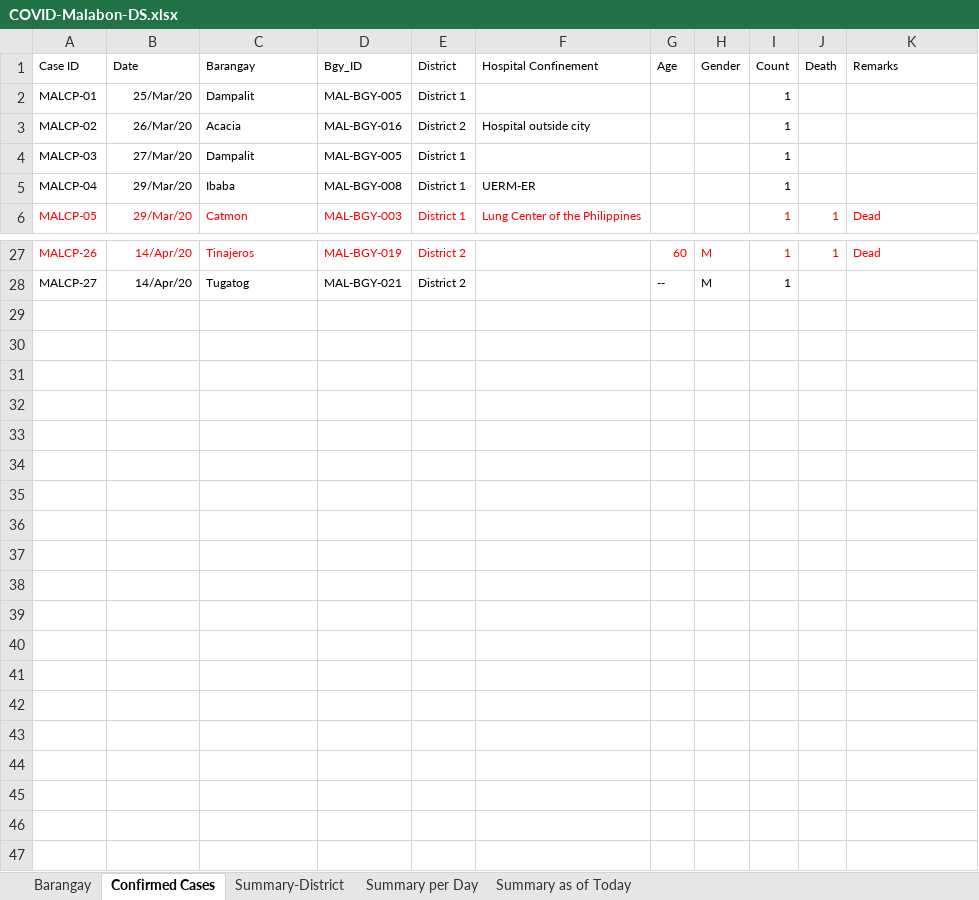
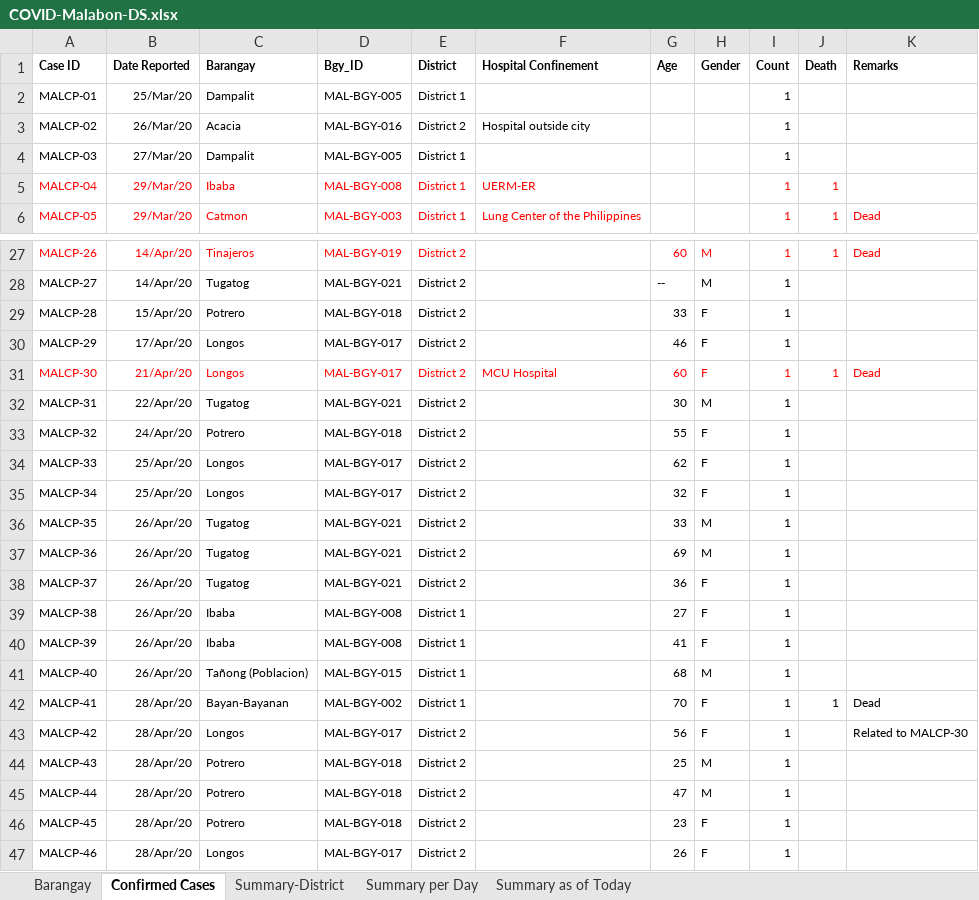
Before and after one commit to natsume-maru/malabon-covid19, an Excel workbook: COVID-Malabon-DS.xlsx, sheet Confirmed Cases, drawn as a sheet; only a part is shown, gaps mark what is left out; values as stored, in another font and other column widths than the file's, no borders; the diff names each change by its address in the sheet, - before the commit and + after, or states it on an @@ line.

```diff
--- a/COVID-Malabon-DS.xlsx (sheet Confirmed Cases)
+++ b/COVID-Malabon-DS.xlsx (sheet Confirmed Cases)
-A1:K1 bold: off
+A1:K1 bold: on
-B1: Date
+B1: Date Reported
-A5:F5 text colour: black
+A5:F5 text colour: #FF0000
-I5 text colour: black
+I5 text colour: #FF0000
-J5 (Death): (empty)
+J5 (Death): 1
+row 29: MALCP-28 | 15/Apr/20 | Potrero | MAL-BGY-018 | District 2 |  | 33 | F | 1
+row 30: MALCP-29 | 17/Apr/20 | Longos | MAL-BGY-017 | District 2 |  | 46 | F | 1
+row 31: MALCP-30 | 21/Apr/20 | Longos | MAL-BGY-017 | District 2 | MCU Hospital | 60 | F | 1 | 1 | Dead
+row 32: MALCP-31 | 22/Apr/20 | Tugatog | MAL-BGY-021 | District 2 |  | 30 | M | 1
+row 33: MALCP-32 | 24/Apr/20 | Potrero | MAL-BGY-018 | District 2 |  | 55 | F | 1
+row 34: MALCP-33 | 25/Apr/20 | Longos | MAL-BGY-017 | District 2 |  | 62 | F | 1
+row 35: MALCP-34 | 25/Apr/20 | Longos | MAL-BGY-017 | District 2 |  | 32 | F | 1
+row 36: MALCP-35 | 26/Apr/20 | Tugatog | MAL-BGY-021 | District 2 |  | 33 | M | 1
+row 37: MALCP-36 | 26/Apr/20 | Tugatog | MAL-BGY-021 | District 2 |  | 69 | M | 1
+row 38: MALCP-37 | 26/Apr/20 | Tugatog | MAL-BGY-021 | District 2 |  | 36 | F | 1
+row 39: MALCP-38 | 26/Apr/20 | Ibaba | MAL-BGY-008 | District 1 |  | 27 | F | 1
+row 40: MALCP-39 | 26/Apr/20 | Ibaba | MAL-BGY-008 | District 1 |  | 41 | F | 1
+row 41: MALCP-40 | 26/Apr/20 | Tañong (Poblacion) | MAL-BGY-015 | District 1 |  | 68 | M | 1
+row 42: MALCP-41 | 28/Apr/20 | Bayan-Bayanan | MAL-BGY-002 | District 1 |  | 70 | F | 1 | 1 | Dead
+row 43: MALCP-42 | 28/Apr/20 | Longos | MAL-BGY-017 | District 2 |  | 56 | F | 1 |  | Related to MALCP-30
+row 44: MALCP-43 | 28/Apr/20 | Potrero | MAL-BGY-018 | District 2 |  | 25 | M | 1
+row 45: MALCP-44 | 28/Apr/20 | Potrero | MAL-BGY-018 | District 2 |  | 47 | M | 1
+row 46: MALCP-45 | 28/Apr/20 | Potrero | MAL-BGY-018 | District 2 |  | 23 | F | 1
+row 47: MALCP-46 | 28/Apr/20 | Longos | MAL-BGY-017 | District 2 |  | 26 | F | 1
```
Also changed, not shown: sheet Summary per Day, sheet Summary-District, sheet Summary as of Today, 1 other file.
